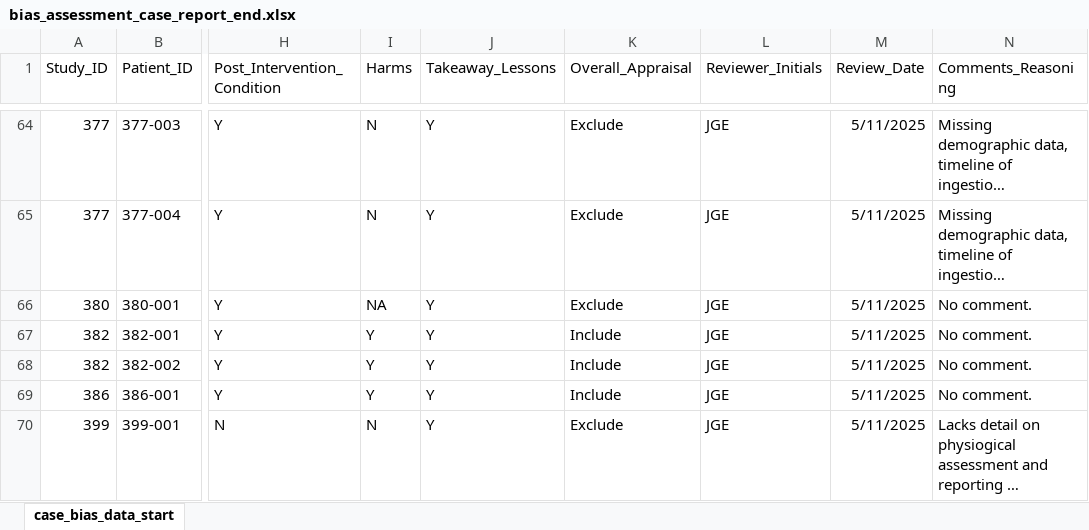
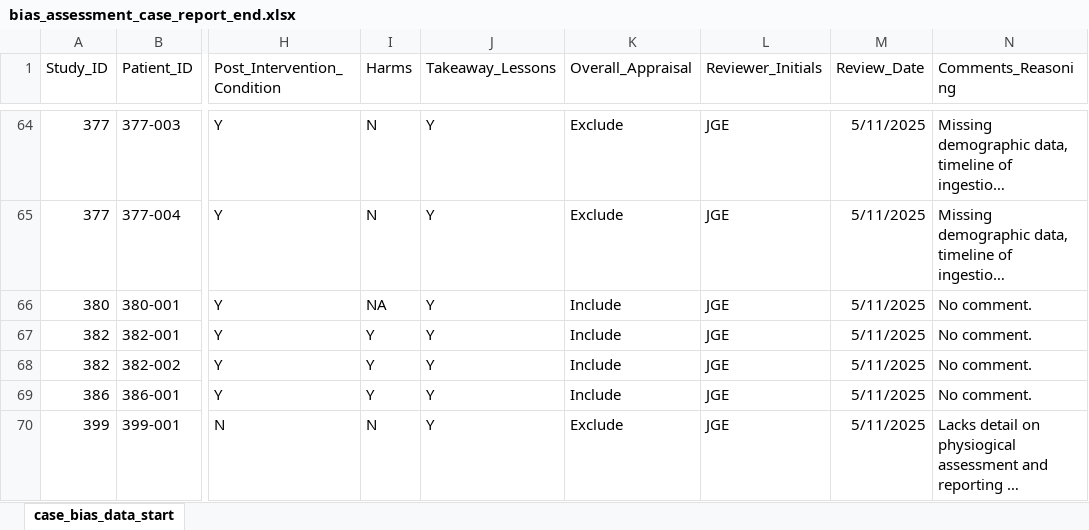
Before and after one commit to jackgedge/iifo_systematic_review, an Excel workbook: input/raw_data/final_report/bias_assessment_case_report_end.xlsx, sheet case_bias_data_start, drawn as a sheet; only a part is shown, gaps mark what is left out; long unchanged cells end in …; values as stored, in another font and other column widths than the file's, no borders; the diff names each change by its address in the sheet, - before the commit and + after, or states it on an @@ line.

Commit message:
Finished first draft report

```diff
--- a/input/raw_data/final_report/bias_assessment_case_report_end.xlsx (sheet case_bias_data_start)
+++ b/input/raw_data/final_report/bias_assessment_case_report_end.xlsx (sheet case_bias_data_start)
-K66 (Overall_Appraisal): Exclude
+K66 (Overall_Appraisal): Include
```
Also changed, not shown: 50 other files.
